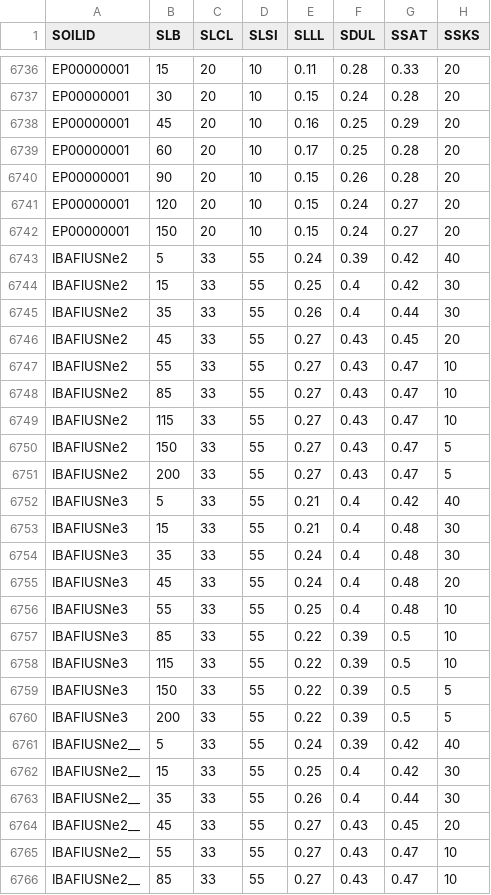
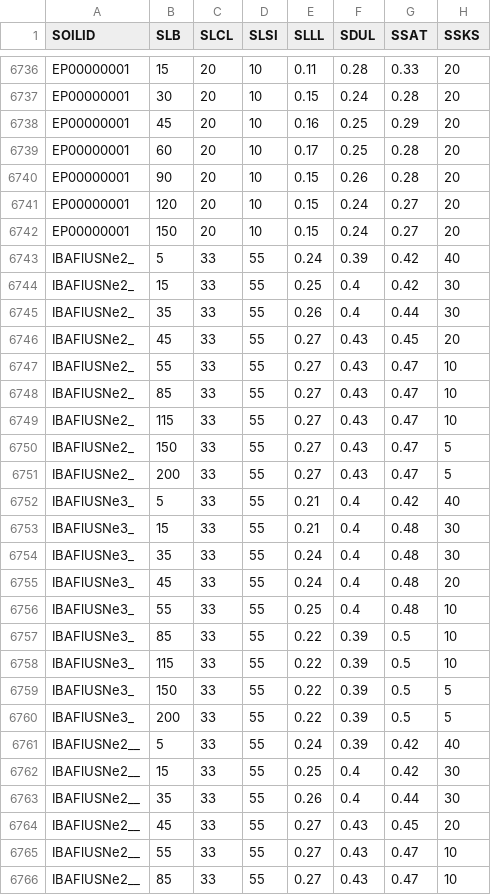
Before and after one commit to JBortolucci/ECOSMOS, a CSV file: inst/input/SOIL.csv, drawn as a sheet; only a part is shown, gaps mark what is left out; the diff covers the shown part only; the diff names each change by its address in the sheet, - before the commit and + after, or states it on an @@ line.

```diff
--- a/inst/input/SOIL.csv
+++ b/inst/input/SOIL.csv
-A6743:A6751 (SOILID): IBAFlUSNe2
+A6743:A6751 (SOILID): IBAFlUSNe2_
-A6752:A6760 (SOILID): IBAFlUSNe3
+A6752:A6760 (SOILID): IBAFlUSNe3_
```
Also changed, not shown: 36 edited cells elsewhere in this file, 2 other files.
